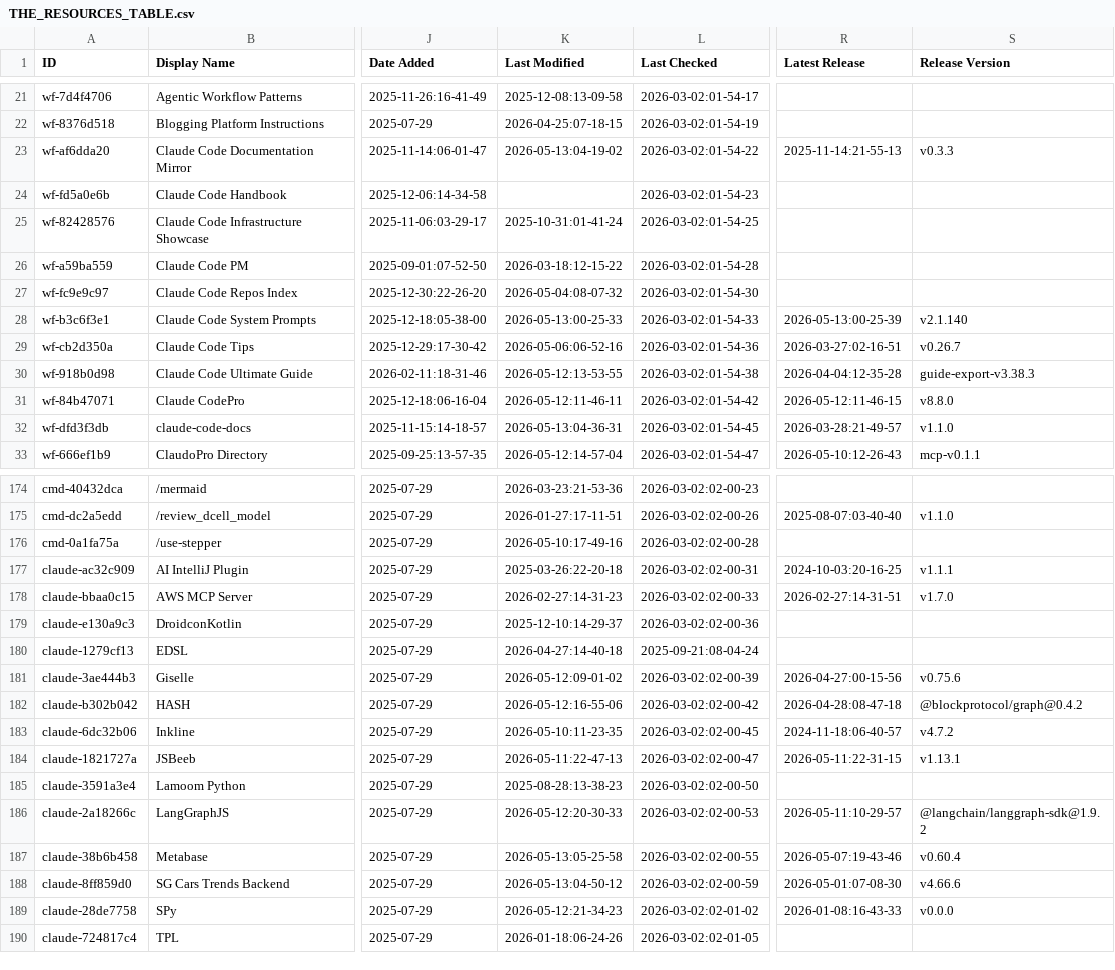
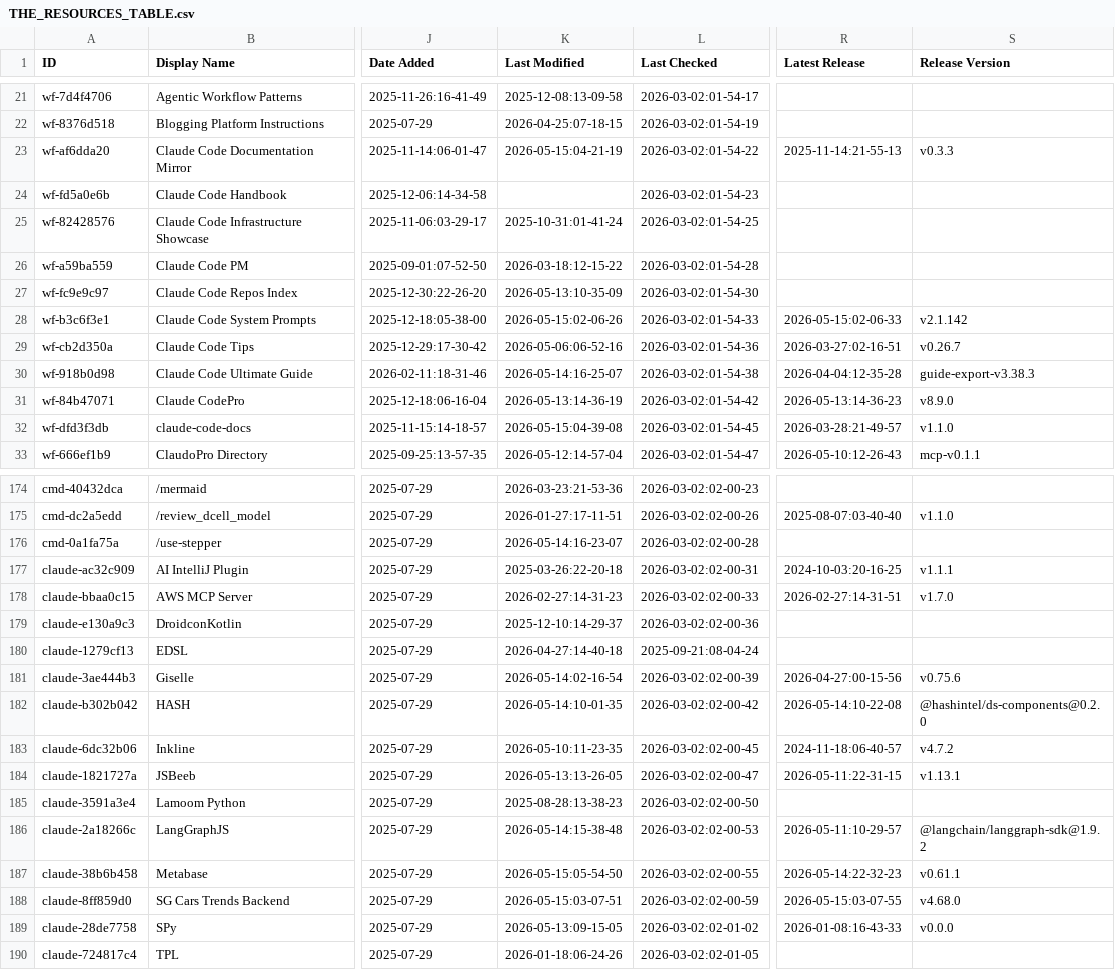
Before and after one commit to gab-e-ai/awesome-claude-code, a CSV file: THE_RESOURCES_TABLE.csv, drawn as a sheet; only a part is shown, gaps mark what is left out; the diff covers the shown part only; the diff names each change by its address in the sheet, - before the commit and + after, or states it on an @@ line.

```diff
--- a/THE_RESOURCES_TABLE.csv
+++ b/THE_RESOURCES_TABLE.csv
-K23 (Last Modified): 2026-05-13:04-19-02
+K23 (Last Modified): 2026-05-15:04-21-19
-K27 (Last Modified): 2026-05-04:08-07-32
+K27 (Last Modified): 2026-05-13:10-35-09
-K28 (Last Modified): 2026-05-13:00-25-33
+K28 (Last Modified): 2026-05-15:02-06-26
-R28 (Latest Release): 2026-05-13:00-25-39
+R28 (Latest Release): 2026-05-15:02-06-33
-S28 (Release Version): v2.1.140
+S28 (Release Version): v2.1.142
-K30 (Last Modified): 2026-05-12:13-53-55
+K30 (Last Modified): 2026-05-14:16-25-07
-K31 (Last Modified): 2026-05-12:11-46-11
+K31 (Last Modified): 2026-05-13:14-36-19
-R31 (Latest Release): 2026-05-12:11-46-15
+R31 (Latest Release): 2026-05-13:14-36-23
-S31 (Release Version): v8.8.0
+S31 (Release Version): v8.9.0
-K32 (Last Modified): 2026-05-13:04-36-31
+K32 (Last Modified): 2026-05-15:04-39-08
-K176 (Last Modified): 2026-05-10:17-49-16
+K176 (Last Modified): 2026-05-14:16-23-07
-K181 (Last Modified): 2026-05-12:09-01-02
+K181 (Last Modified): 2026-05-14:02-16-54
-K182 (Last Modified): 2026-05-12:16-55-06
+K182 (Last Modified): 2026-05-14:10-01-35
-R182 (Latest Release): 2026-04-28:08-47-18
+R182 (Latest Release): 2026-05-14:10-22-08
-S182 (Release Version): @blockprotocol/graph@0.4.2
+S182 (Release Version): @hashintel/ds-components@0.2.0
-K184 (Last Modified): 2026-05-11:22-47-13
+K184 (Last Modified): 2026-05-13:13-26-05
-K186 (Last Modified): 2026-05-12:20-30-33
+K186 (Last Modified): 2026-05-14:15-38-48
-K187 (Last Modified): 2026-05-13:05-25-58
+K187 (Last Modified): 2026-05-15:05-54-50
-R187 (Latest Release): 2026-05-07:19-43-46
+R187 (Latest Release): 2026-05-14:22-32-23
-S187 (Release Version): v0.60.4
+S187 (Release Version): v0.61.1
-K188 (Last Modified): 2026-05-13:04-50-12
+K188 (Last Modified): 2026-05-15:03-07-51
-R188 (Latest Release): 2026-05-01:07-08-30
+R188 (Latest Release): 2026-05-15:03-07-55
-S188 (Release Version): v4.66.6
+S188 (Release Version): v4.68.0
-K189 (Last Modified): 2026-05-12:21-34-23
+K189 (Last Modified): 2026-05-13:09-15-05
```
Also changed, not shown: 40 edited cells elsewhere in this file.
